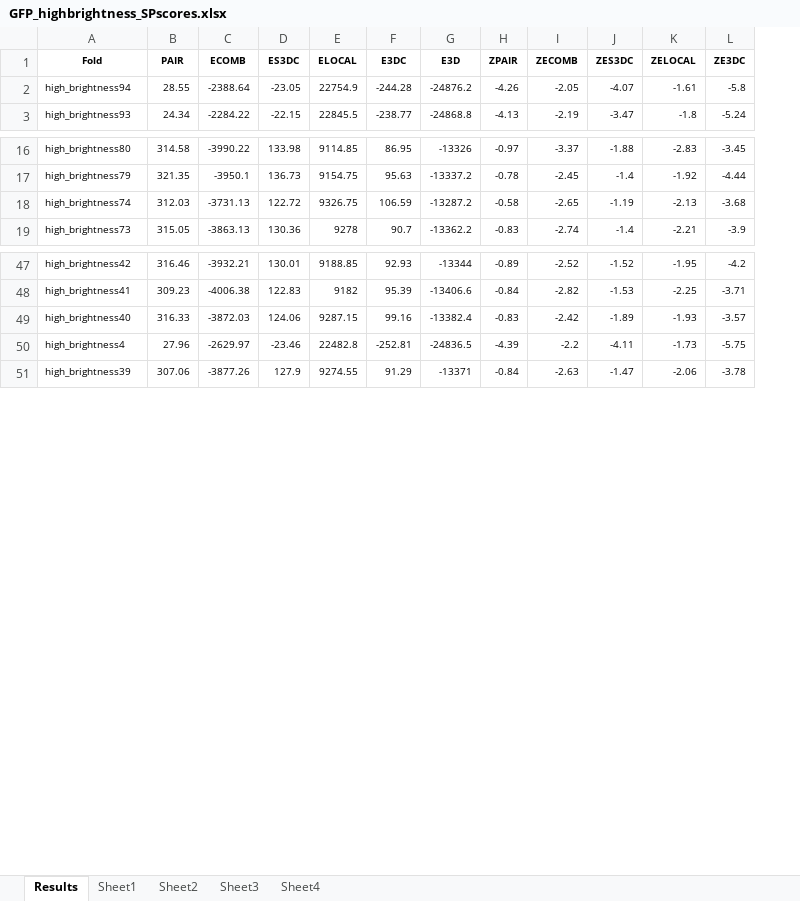
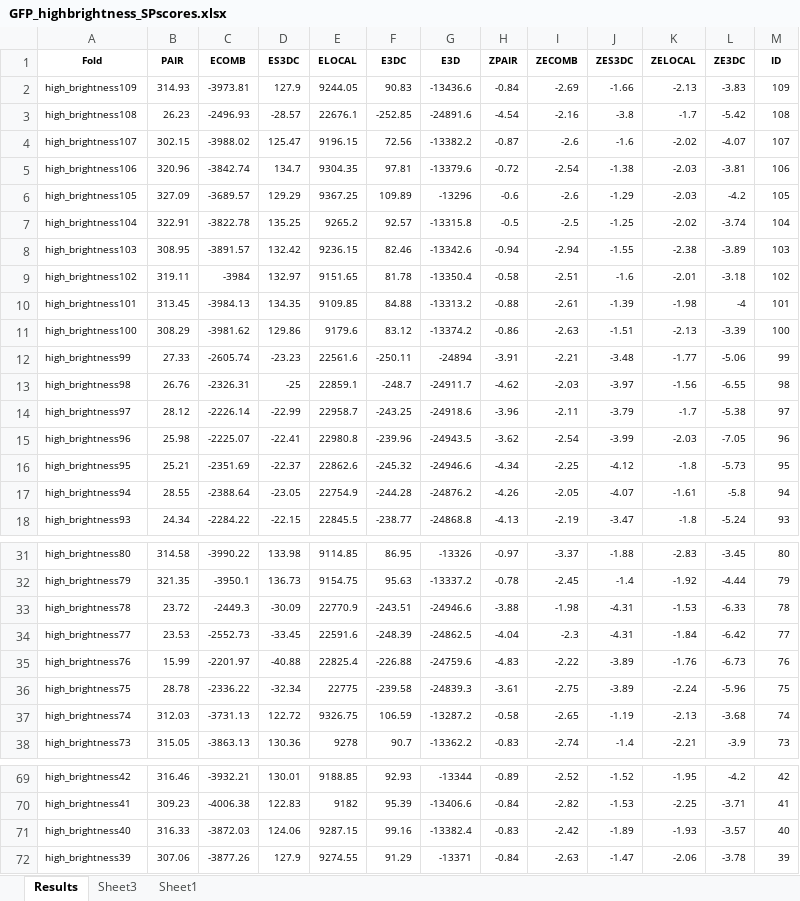
Before and after one commit to zhuyuezx/Pardee-Lab-computation-project-pipeline, an Excel workbook: scores/GFP_highbrightness_SPscores.xlsx, sheet Results, drawn as a sheet; only a part is shown, gaps mark what is left out; values as stored, in another font and other column widths than the file's, no borders; table styles not drawn; removed rows and columns are numbered as before the commit, all else as after; the diff covers the shown part only; the diff names each change by its address in the sheet, - before the commit and + after, or states it on an @@ line.

```diff
--- a/scores/GFP_highbrightness_SPscores.xlsx (sheet Results)
+++ b/scores/GFP_highbrightness_SPscores.xlsx (sheet Results)
-sheet tab: Sheet2
-sheet tab: Sheet4
@@ sheet tab order changed: Results | Sheet3 | Sheet1 @@
+column M (ID), rows 17-18: 94 | 93; rows 31-32: 80 | 79; rows 37-38: 74 | 73; rows 69-72: 42 | 41 | 40 | 39
@@ row 82 moved to row 2: high_brightness109 @@
+row 3: high_brightness108 | 26.23 | -2496.93 | -28.57 | 22676.1 | -252.85 | -24891.6 | -4.54 | -2.16 | -3.8 | -1.7 | -5.42 | 108
@@ row 83 moved to row 4: high_brightness107 @@
@@ row 84 moved to row 5: high_brightness106 @@
@@ row 85 moved to row 6: high_brightness105 @@
@@ row 86 moved to row 7: high_brightness104 @@
@@ row 87 moved to row 8: high_brightness103 @@
@@ row 88 moved to row 9: high_brightness102 @@
@@ row 89 moved to row 10: high_brightness101 @@
@@ row 90 moved to row 11: high_brightness100 @@
+row 12: high_brightness99 | 27.33 | -2605.74 | -23.23 | 22561.6 | -250.11 | -24894 | -3.91 | -2.21 | -3.48 | -1.77 | -5.06 | 99
+row 13: high_brightness98 | 26.76 | -2326.31 | -25 | 22859.1 | -248.7 | -24911.7 | -4.62 | -2.03 | -3.97 | -1.56 | -6.55 | 98
+row 14: high_brightness97 | 28.12 | -2226.14 | -22.99 | 22958.7 | -243.25 | -24918.6 | -3.96 | -2.11 | -3.79 | -1.7 | -5.38 | 97
+row 15: high_brightness96 | 25.98 | -2225.07 | -22.41 | 22980.8 | -239.96 | -24943.5 | -3.62 | -2.54 | -3.99 | -2.03 | -7.05 | 96
+row 16: high_brightness95 | 25.21 | -2351.69 | -22.37 | 22862.6 | -245.32 | -24946.6 | -4.34 | -2.25 | -4.12 | -1.8 | -5.73 | 95
+row 33: high_brightness78 | 23.72 | -2449.3 | -30.09 | 22770.9 | -243.51 | -24946.6 | -3.88 | -1.98 | -4.31 | -1.53 | -6.33 | 78
+row 34: high_brightness77 | 23.53 | -2552.73 | -33.45 | 22591.6 | -248.39 | -24862.5 | -4.04 | -2.3 | -4.31 | -1.84 | -6.42 | 77
+row 35: high_brightness76 | 15.99 | -2201.97 | -40.88 | 22825.4 | -226.88 | -24759.6 | -4.83 | -2.22 | -3.89 | -1.76 | -6.73 | 76
+row 36: high_brightness75 | 28.78 | -2336.22 | -32.34 | 22775 | -239.58 | -24839.3 | -3.61 | -2.75 | -3.89 | -2.24 | -5.96 | 75
-row 50: high_brightness4 | 27.96 | -2629.97 | -23.46 | 22482.8 | -252.81 | -24836.5 | -4.39 | -2.2 | -4.11 | -1.73 | -5.75
```
Also changed, not shown: 9 added rows and 2 moved rows elsewhere in this sheet, sheet Sheet3, charts or pictures, scores/GFP_highbrightness_SPscores_merged.xlsx, 3 other files.
